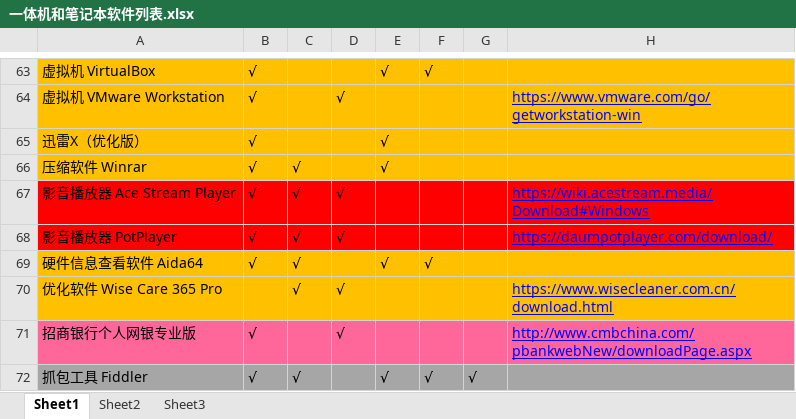
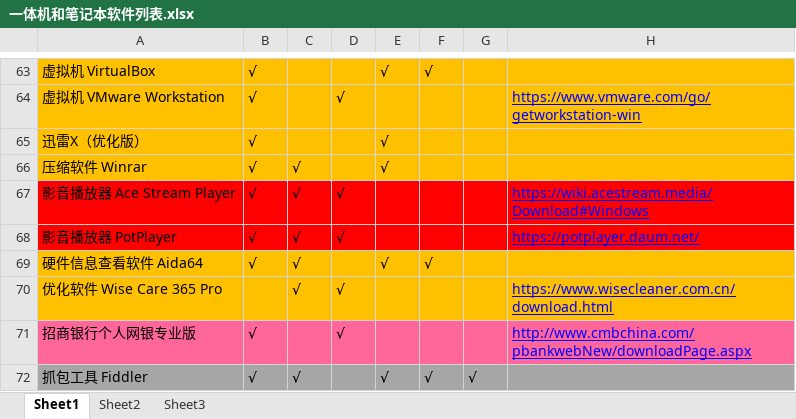
Before and after one commit to LITTLEPINKALLDEAD/DatasOnTelecom, an Excel workbook: 文档/其他文档/Others/PC/一体机和笔记本软件列表.xlsx, sheet Sheet1, drawn as a sheet; only a part is shown, gaps mark what is left out; values as stored, in another font and other column widths than the file's, no borders; conditional formats not drawn; the diff names each change by its address in the sheet, - before the commit and + after, or states it on an @@ line.

```diff
--- a/文档/其他文档/Others/PC/一体机和笔记本软件列表.xlsx (sheet Sheet1)
+++ b/文档/其他文档/Others/PC/一体机和笔记本软件列表.xlsx (sheet Sheet1)
-H68: https://daumpotplayer.com/download/
+H68: https://potplayer.daum.net/
```
Also changed, not shown: 4 other files.
